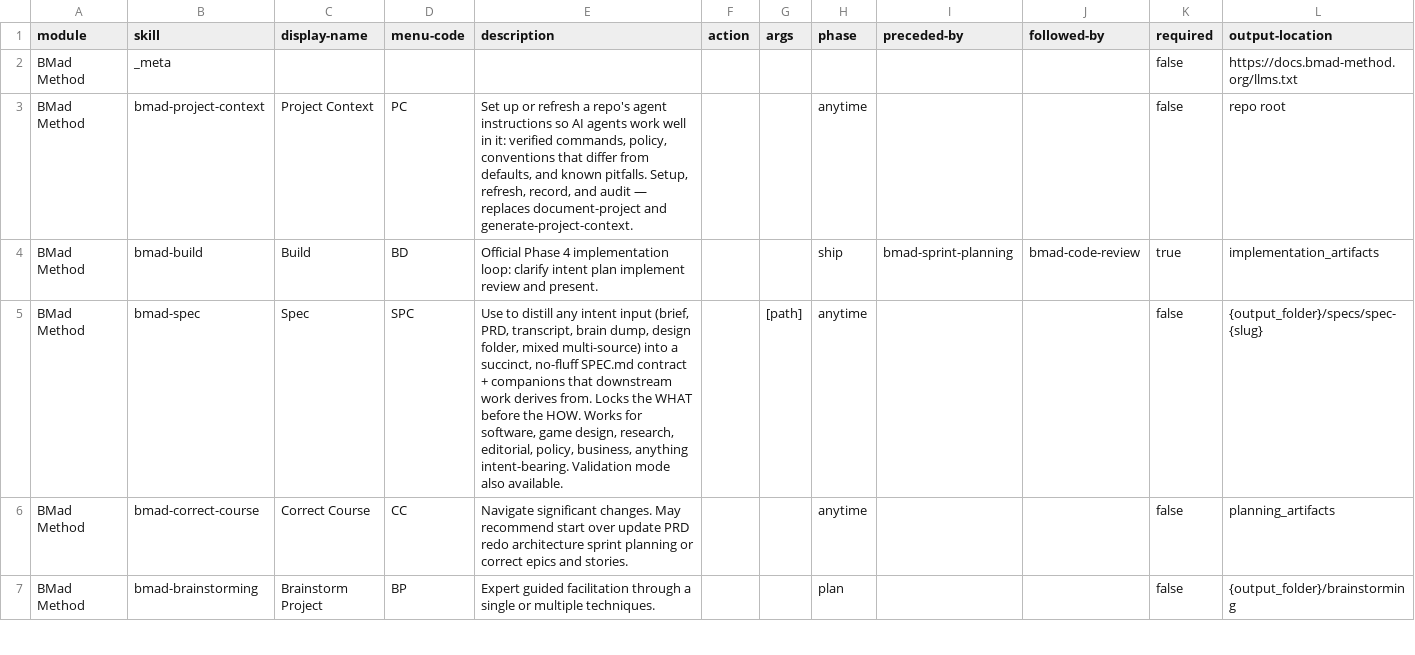
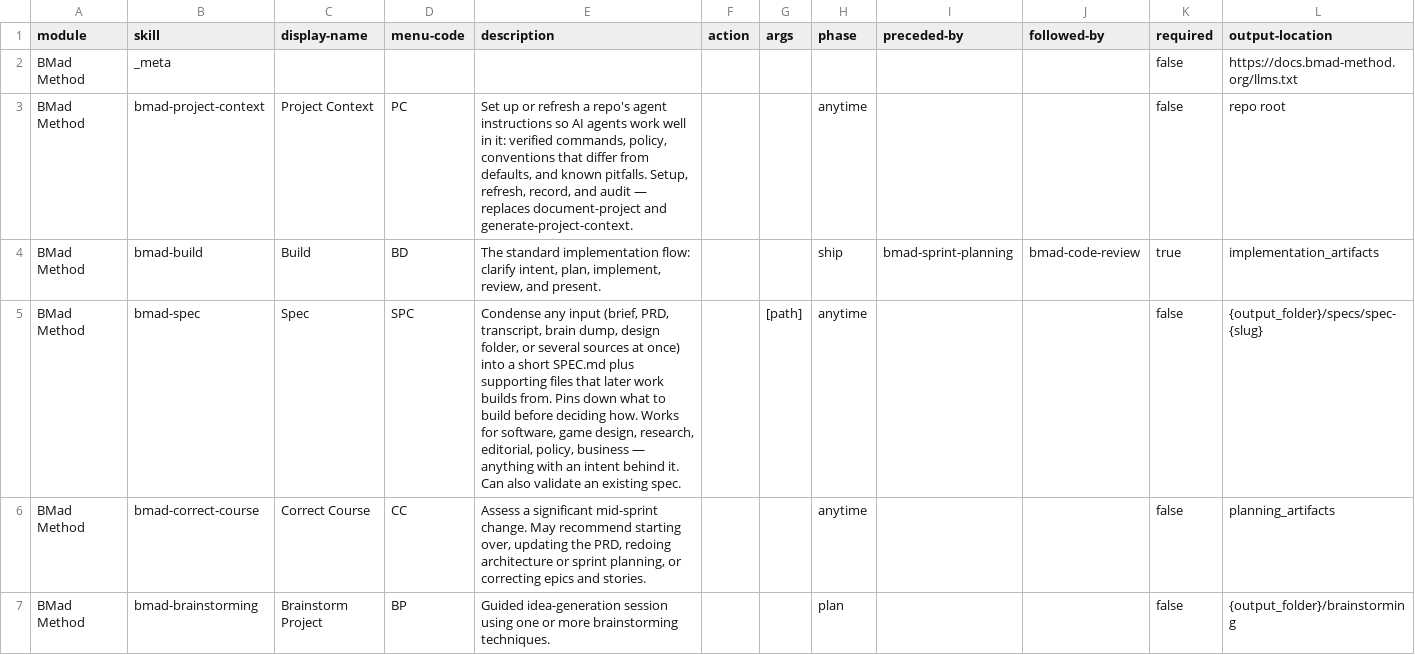
Before and after one commit to brownser/BMAD-METHOD, a CSV file: src/bmm-skills/module-help.csv, drawn as a sheet; only a part is shown; the diff covers the shown part only; the diff names each change by its address in the sheet, - before the commit and + after, or states it on an @@ line.

Commit message:
chore(skills): rewrite skill descriptions in plain language (#2701)
* chore(skills): rewrite skill descriptions in plain language

Skill descriptions carried jargon and metaphor ("SPEC kernel",
"spine of invariants", "PRFAQ gauntlet", "dies cheaply") that bled
into interactive sessions, help output, and generated artifacts.

Rewrite the description layer in plain language, grounded in what
each skill's body actually does:

- SKILL.md frontmatter descriptions across bmm and core skills
- module-help.csv descriptions for bmm and core, restoring missing
  punctuation, filling the empty create-epics-and-stories entry, and
  spelling out CC/CR menu codes
- bmm module.yaml module description casing
- prfaq bmad-manifest.json capability description

"Use when the user says ..." trigger phrases are kept verbatim, and
agent persona descriptors in module.yaml are untouched.

* style(skills): drop trailing periods from skill descriptions

Trailing periods on the description one-liners were inconsistent —
most SKILL.md files had them, a handful did not. Review flagged the
mismatch on the changed lines; resolve it the other way: no
description ends with a period. Internal sentence punctuation is
unchanged.

```diff
--- a/src/bmm-skills/module-help.csv
+++ b/src/bmm-skills/module-help.csv
-E4 (description): Official Phase 4 implementation loop: clarify intent plan implement review and present.
+E4 (description): The standard implementation flow: clarify intent, plan, implement, review, and present.
-E5 (description): Use to distill any intent input (brief, PRD, transcript, brain dump, design folder, mixed multi-source) into a succinct, no-fluff SPEC.md contract + companions that downstream work derives from. Locks the WHAT before the HOW. Works for software, game design, research, editorial, policy, business, anything intent-bearing. Validation mode also available.
+E5 (description): Condense any input (brief, PRD, transcript, brain dump, design folder, or several sources at once) into a short SPEC.md plus supporting files that later work builds from. Pins down what to build before deciding how. Works for software, game design, research, editorial, policy, business — anything with an intent behind it. Can also validate an existing spec.
-E6 (description): Navigate significant changes. May recommend start over update PRD redo architecture sprint planning or correct epics and…
+E6 (description): Assess a significant mid-sprint change. May recommend starting over, updating the PRD, redoing architecture or sprint planning, or correcting epics and…
-E7 (description): Expert guided facilitation through a single or multiple techniques.
+E7 (description): Guided idea-generation session using one or more brainstorming techniques.
```
Also changed, not shown: 12 edited cells elsewhere in this file, src/core-skills/module-help.csv, 48 other files.
